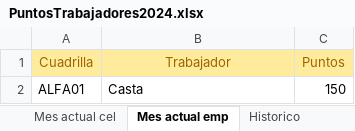
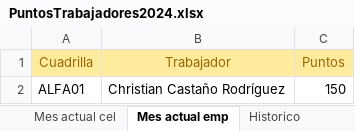
Before and after one commit to LUCLAND-SL/POINTS_MANAGMENT, an Excel workbook: points-managment/src/assets/PuntosTrabajadores2024.xlsx, sheet Mes actual emp, drawn as a sheet; values as stored, in another font and other column widths than the file's, no borders; the diff names each change by its address in the sheet, - before the commit and + after, or states it on an @@ line.

```diff
--- a/points-managment/src/assets/PuntosTrabajadores2024.xlsx (sheet Mes actual emp)
+++ b/points-managment/src/assets/PuntosTrabajadores2024.xlsx (sheet Mes actual emp)
-B2 (Trabajador): Casta
+B2 (Trabajador): Christian Castaño Rodríguez
```
Also changed, not shown: sheet Mes actual cel, 6 other files.
